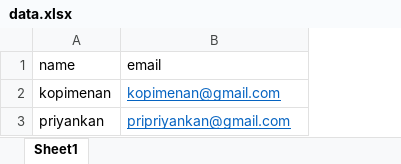
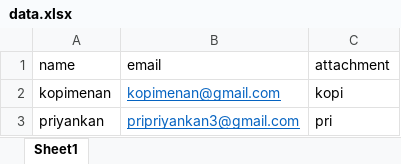
Before and after one commit to veejask-41/mail-merge-using-python-and-excel, an Excel workbook: data.xlsx, sheet Sheet1, drawn as a sheet; values as stored, in another font and other column widths than the file's, no borders; the diff names each change by its address in the sheet, - before the commit and + after, or states it on an @@ line.

Commit message:
created mail merge with attachments using excel

```diff
--- a/data.xlsx (sheet Sheet1)
+++ b/data.xlsx (sheet Sheet1)
+column C (attachment), rows 2-3: kopi | pri
-B3 (email): pripriyankan@gmail.com
+B3 (email): pripriyankan3@gmail.com
```
Also changed, not shown: 3 other files.
